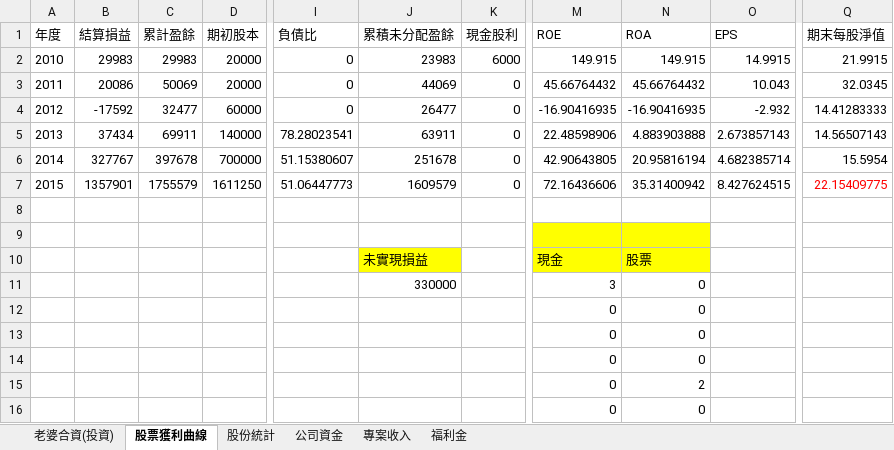
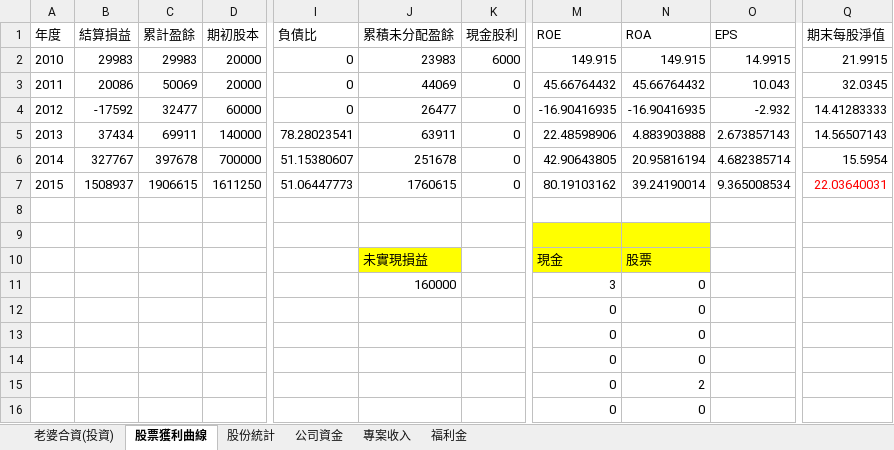
Before and after one commit to dada2cindy/tradeuse-dada2cindy, an Excel workbook: 交易紀錄/交易紀錄-股票權證和公司帳本.xlsx, sheet 股票獲利曲線, drawn as a sheet; only a part is shown, gaps mark what is left out; values as stored, in another font and other column widths than the file's, no borders; charts and pictures not drawn; the diff names each change by its address in the sheet, - before the commit and + after, or states it on an @@ line.

```diff
--- a/交易紀錄/交易紀錄-股票權證和公司帳本.xlsx (sheet 股票獲利曲線)
+++ b/交易紀錄/交易紀錄-股票權證和公司帳本.xlsx (sheet 股票獲利曲線)
-B7 (結算損益): 1357901
+B7 (結算損益): 1508937
-C7 (累計盈餘): 1755579
+C7 (累計盈餘): 1906615
-J7 (累積未分配盈餘): 1609579
+J7 (累積未分配盈餘): 1760615
-M7 (ROE): 72.16436606
+M7 (ROE): 80.19103162
-N7 (ROA): 35.31400942
+N7 (ROA): 39.24190014
-O7 (EPS): 8.427624515
+O7 (EPS): 9.365008534
-Q7 (期末每股淨值): 22.15409775
+Q7 (期末每股淨值): 22.03640031
-J11 (累積未分配盈餘): 330000
+J11 (累積未分配盈餘): 160000
```
Also changed, not shown: sheet 老婆合資(投資), charts or pictures.
